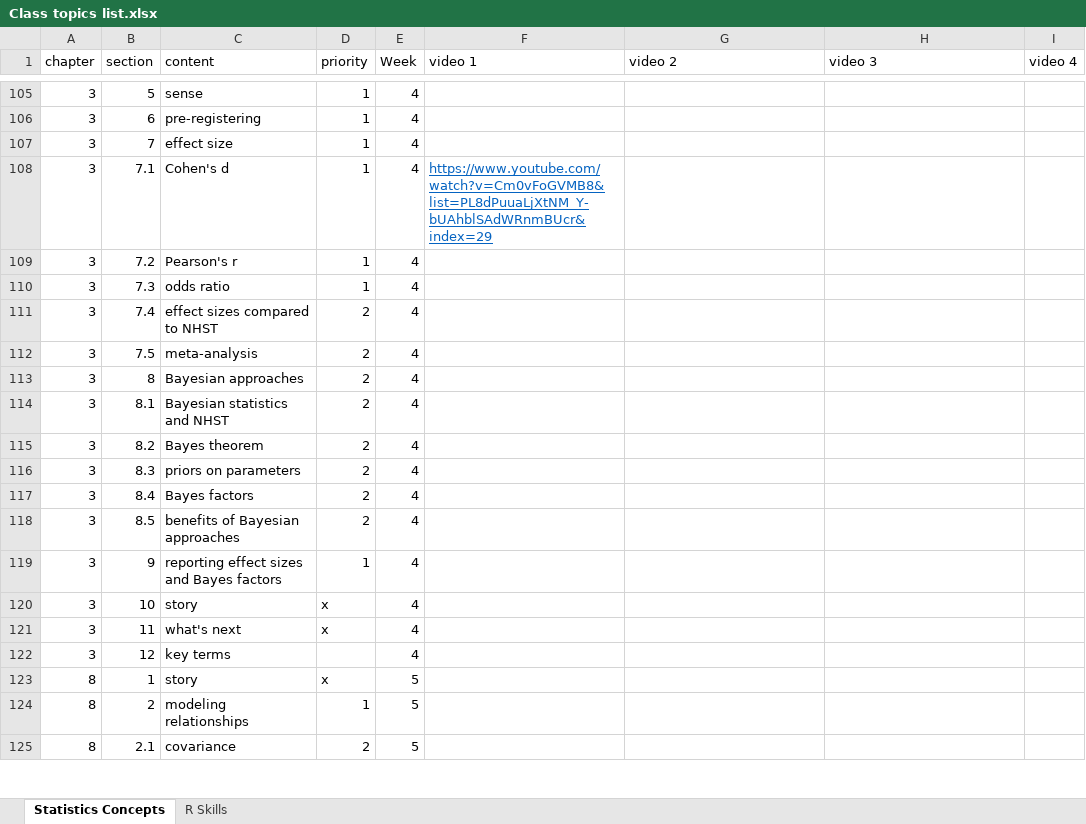
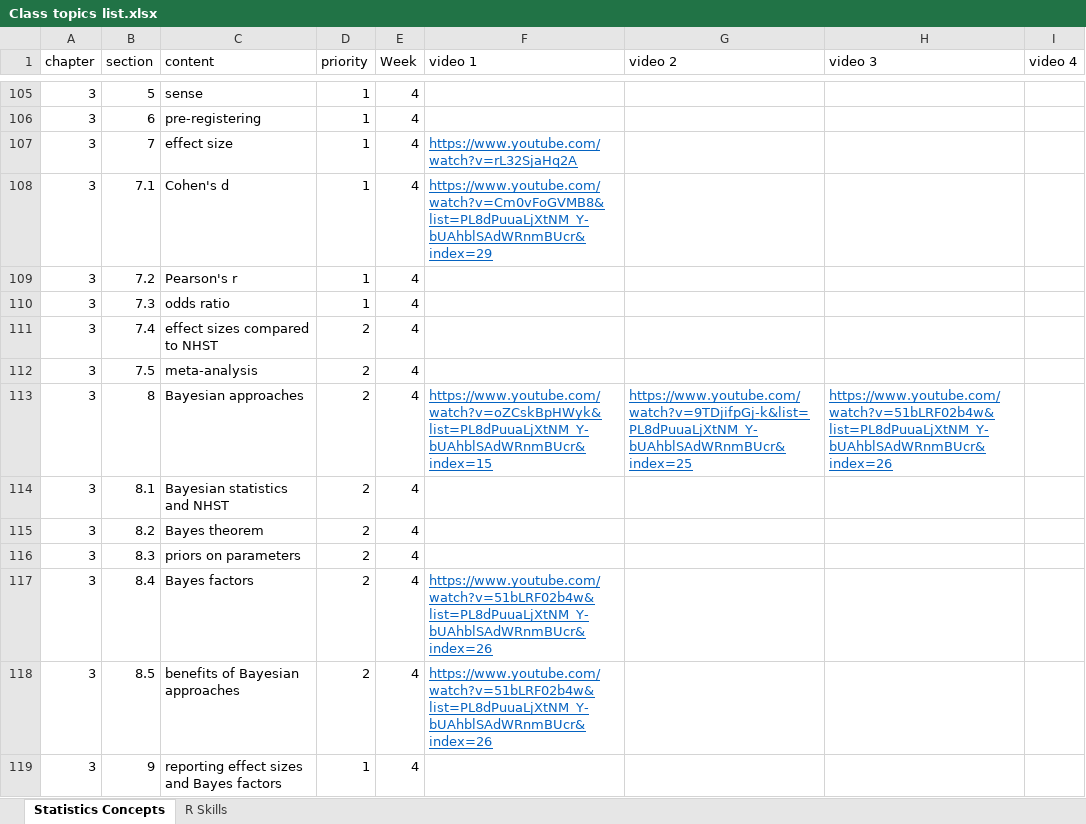
Before and after one commit to cmcntsh/statistics, an Excel workbook: materials/Class topics list.xlsx, sheet Statistics Concepts, drawn as a sheet; only a part is shown, gaps mark what is left out; the shorter side is filled out with more unchanged rows; values as stored, in another font and other column widths than the file's, no borders; the diff names each change by its address in the sheet, - before the commit and + after, or states it on an @@ line.

Commit message:
Update Class topics list.xlsx

```diff
--- a/materials/Class topics list.xlsx (sheet Statistics Concepts)
+++ b/materials/Class topics list.xlsx (sheet Statistics Concepts)
-F107 (video 1): (empty)
+F107 (video 1): https://www.youtube.com/watch?v=rL32SjaHq2A
-F113 (video 1): (empty)
+F113 (video 1): https://www.youtube.com/watch?v=oZCskBpHWyk&list=PL8dPuuaLjXtNM_Y-bUAhblSAdWRnmBUcr&index=15
-G113 (video 2): (empty)
+G113 (video 2): https://www.youtube.com/watch?v=9TDjifpGj-k&list=PL8dPuuaLjXtNM_Y-bUAhblSAdWRnmBUcr&index=25
-H113 (video 3): (empty)
+H113 (video 3): https://www.youtube.com/watch?v=51bLRF02b4w&list=PL8dPuuaLjXtNM_Y-bUAhblSAdWRnmBUcr&index=26
-F117:F118 (video 1): (empty)
+F117:F118 (video 1): https://www.youtube.com/watch?v=51bLRF02b4w&list=PL8dPuuaLjXtNM_Y-bUAhblSAdWRnmBUcr&index=26
```
